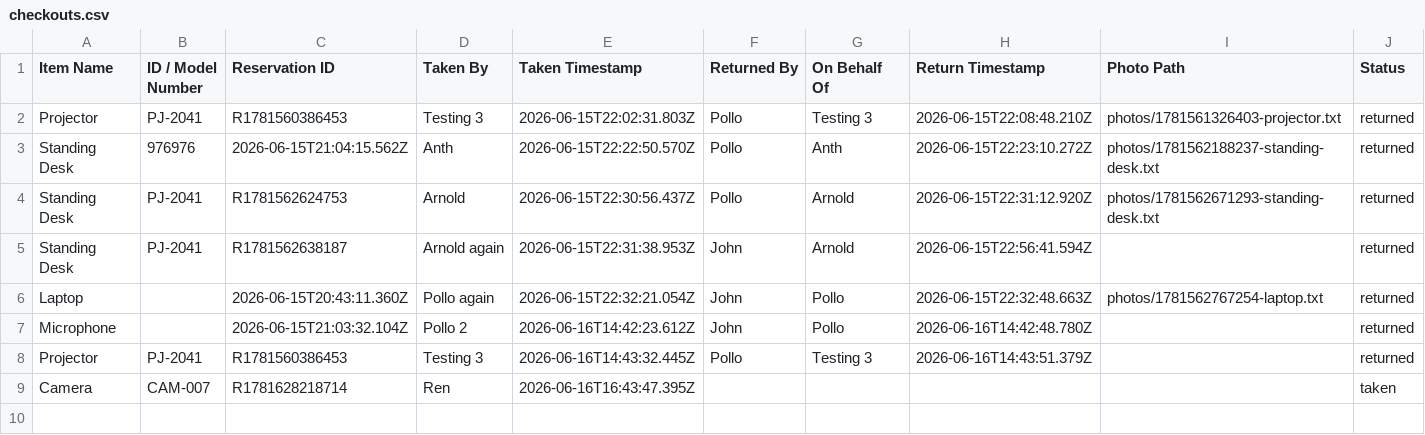
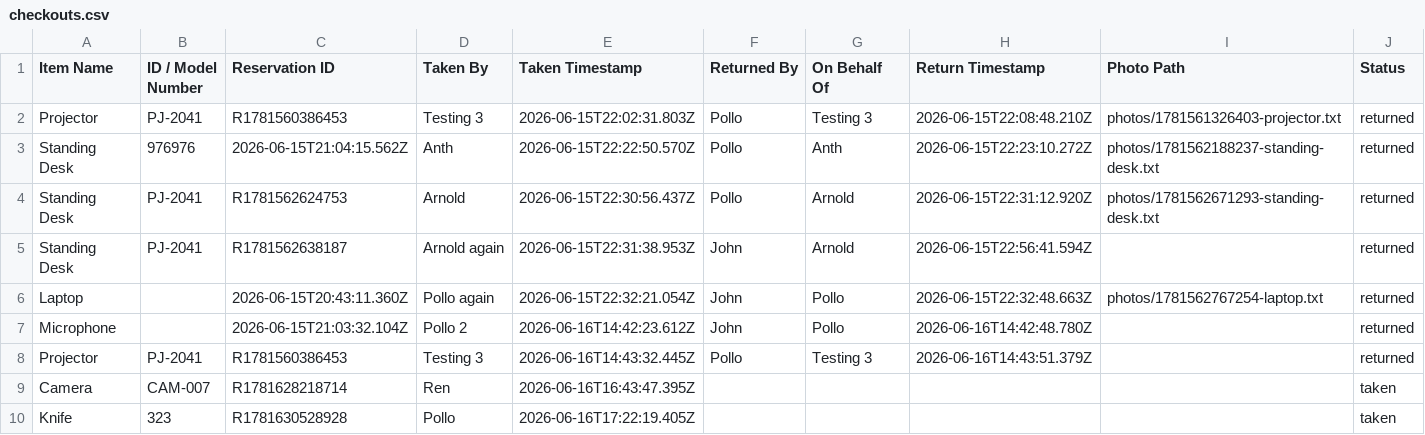
Before and after one commit to pollats/inventory_tracker, a CSV file: data/checkouts.csv, drawn as a sheet.

Commit message:
Update checkouts.csv — 2026-06-16T17:22:19.407Z

```diff
--- a/data/checkouts.csv
+++ b/data/checkouts.csv
@@ -9 +9,2 @@ Projector,PJ-2041,R1781560386453,Testing 3,2026-06-16T14:43:32.445Z,Pollo,Testin
 Camera,CAM-007,R1781628218714,Ren,2026-06-16T16:43:47.395Z,,,,,taken
+Knife,323,R1781630528928,Pollo,2026-06-16T17:22:19.405Z,,,,,taken
```
